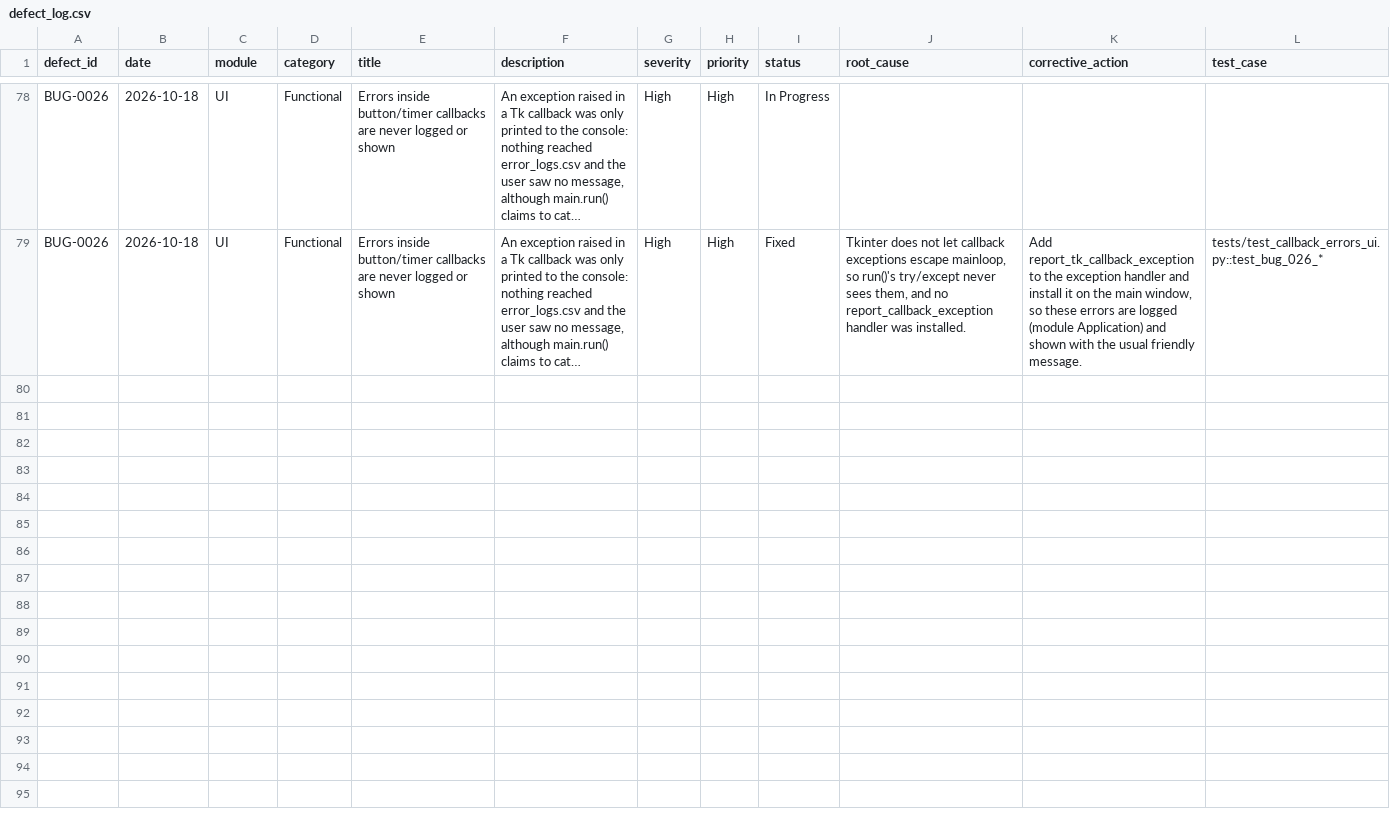
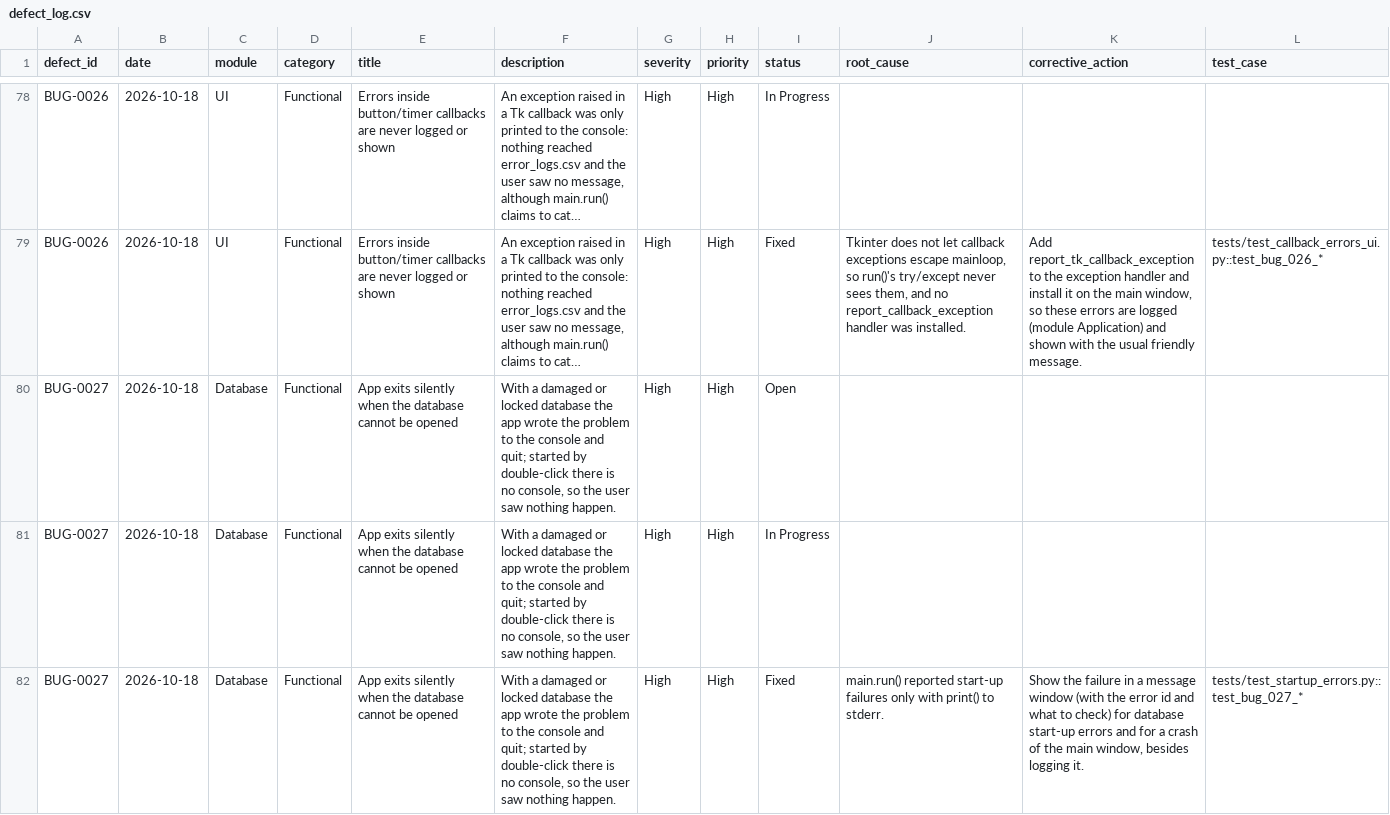
Before and after one commit to 13mayankjoshi13/Hostel_Management_System_TQM, a CSV file: TQM/data/defect_log.csv, drawn as a sheet; only a part is shown, gaps mark what is left out; long unchanged cells end in …; the diff names each change by its address in the sheet, - before the commit and + after, or states it on an @@ line.

Commit message:
modified:   TQM/data/audit_logs.csv 	modified:   TQM/data/defect_log.csv

```diff
--- a/TQM/data/defect_log.csv
+++ b/TQM/data/defect_log.csv
+row 80: BUG-0027 | 2026-10-18 | Database | Functional | App exits silently when the database cannot be opened | With a damaged or locked database the app wrote the problem to the console and quit; started by double-click there is no console, so the user saw nothing happen. | High | High | Open
+row 81: BUG-0027 | 2026-10-18 | Database | Functional | App exits silently when the database cannot be opened | With a damaged or locked database the app wrote the problem to the console and quit; started by double-click there is no console, so the user saw nothing happen. | High | High | In Progress
+row 82: BUG-0027 | 2026-10-18 | Database | Functional | App exits silently when the database cannot be opened | With a damaged or locked database the app wrote the problem to the console and quit; started by double-click there is no console, so the user saw nothing happen. | High | High | Fixed | main.run() reported start-up failures only with print() to stderr. | Show the failure in a message window (with the error id and what to check) for database start-up errors and for a crash of the main window, besides logging it. | tests/test_startup_errors.py::test_bug_027_*
```
Also changed, not shown: TQM/data/audit_logs.csv.
